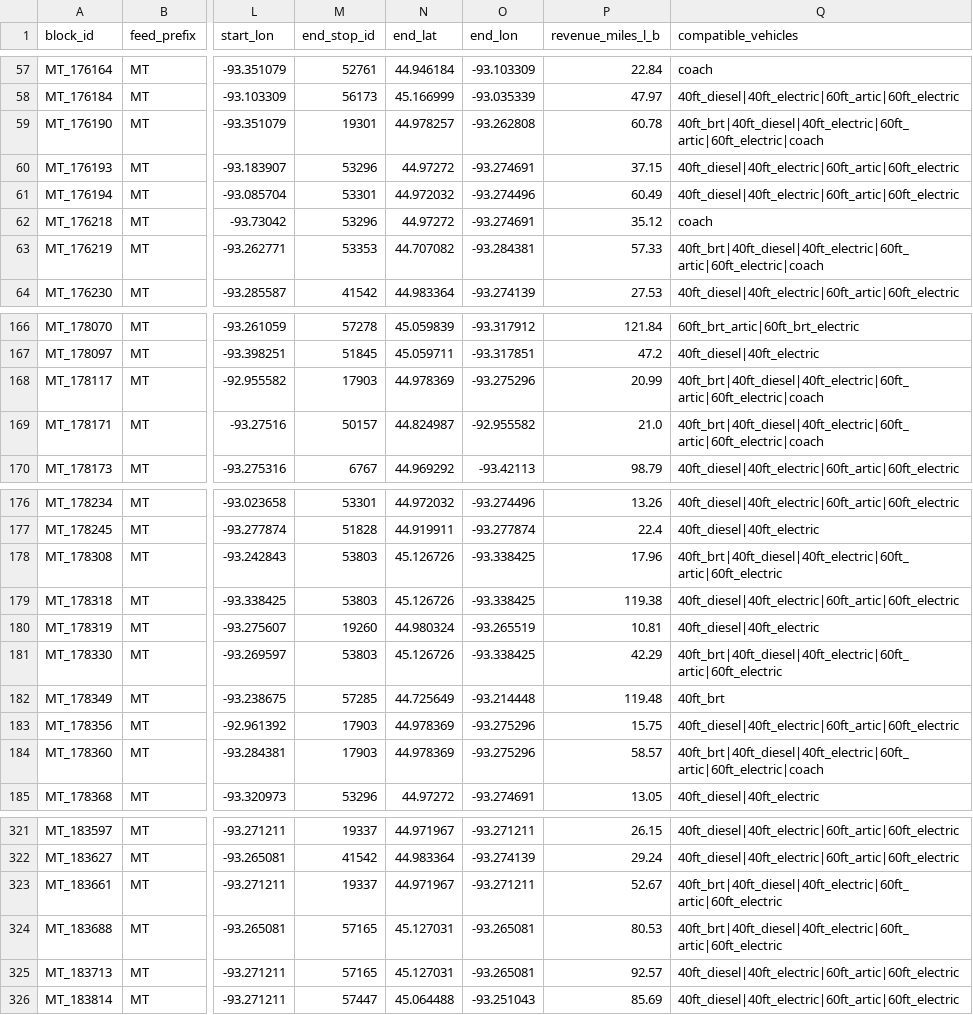
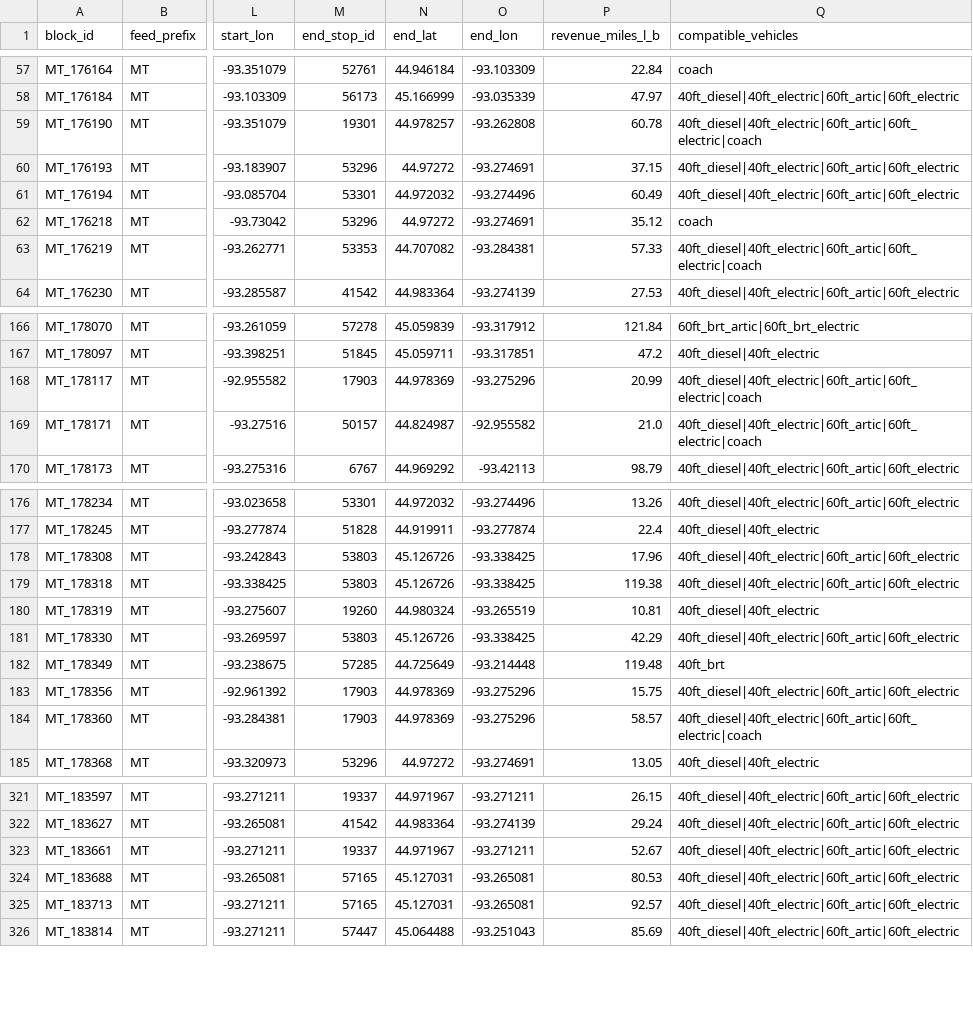
Before and after one commit to DerekW985/CEGE-4214-Final-Project, a CSV file: runs/config/gurobi_block_parameters.csv, drawn as a sheet; only a part is shown, gaps mark what is left out; the diff covers the shown part only; the diff names each change by its address in the sheet, - before the commit and + after, or states it on an @@ line.

```diff
--- a/runs/config/gurobi_block_parameters.csv
+++ b/runs/config/gurobi_block_parameters.csv
-Q59 (compatible_vehicles): 40ft_brt|40ft_diesel|40ft_electric|60ft_artic|60ft_electric|coach
+Q59 (compatible_vehicles): 40ft_diesel|40ft_electric|60ft_artic|60ft_electric|coach
-Q63 (compatible_vehicles): 40ft_brt|40ft_diesel|40ft_electric|60ft_artic|60ft_electric|coach
+Q63 (compatible_vehicles): 40ft_diesel|40ft_electric|60ft_artic|60ft_electric|coach
-Q168:Q169 (compatible_vehicles): 40ft_brt|40ft_diesel|40ft_electric|60ft_artic|60ft_electric|coach
+Q168:Q169 (compatible_vehicles): 40ft_diesel|40ft_electric|60ft_artic|60ft_electric|coach
-Q178 (compatible_vehicles): 40ft_brt|40ft_diesel|40ft_electric|60ft_artic|60ft_electric
+Q178 (compatible_vehicles): 40ft_diesel|40ft_electric|60ft_artic|60ft_electric
-Q181 (compatible_vehicles): 40ft_brt|40ft_diesel|40ft_electric|60ft_artic|60ft_electric
+Q181 (compatible_vehicles): 40ft_diesel|40ft_electric|60ft_artic|60ft_electric
-Q184 (compatible_vehicles): 40ft_brt|40ft_diesel|40ft_electric|60ft_artic|60ft_electric|coach
+Q184 (compatible_vehicles): 40ft_diesel|40ft_electric|60ft_artic|60ft_electric|coach
-Q323:Q324 (compatible_vehicles): 40ft_brt|40ft_diesel|40ft_electric|60ft_artic|60ft_electric
+Q323:Q324 (compatible_vehicles): 40ft_diesel|40ft_electric|60ft_artic|60ft_electric
```
Also changed, not shown: 17 edited cells elsewhere in this file, runs/config/garage_capacity_utilization.csv, runs/config/garage_fleet_summary.csv, 12 other files.
